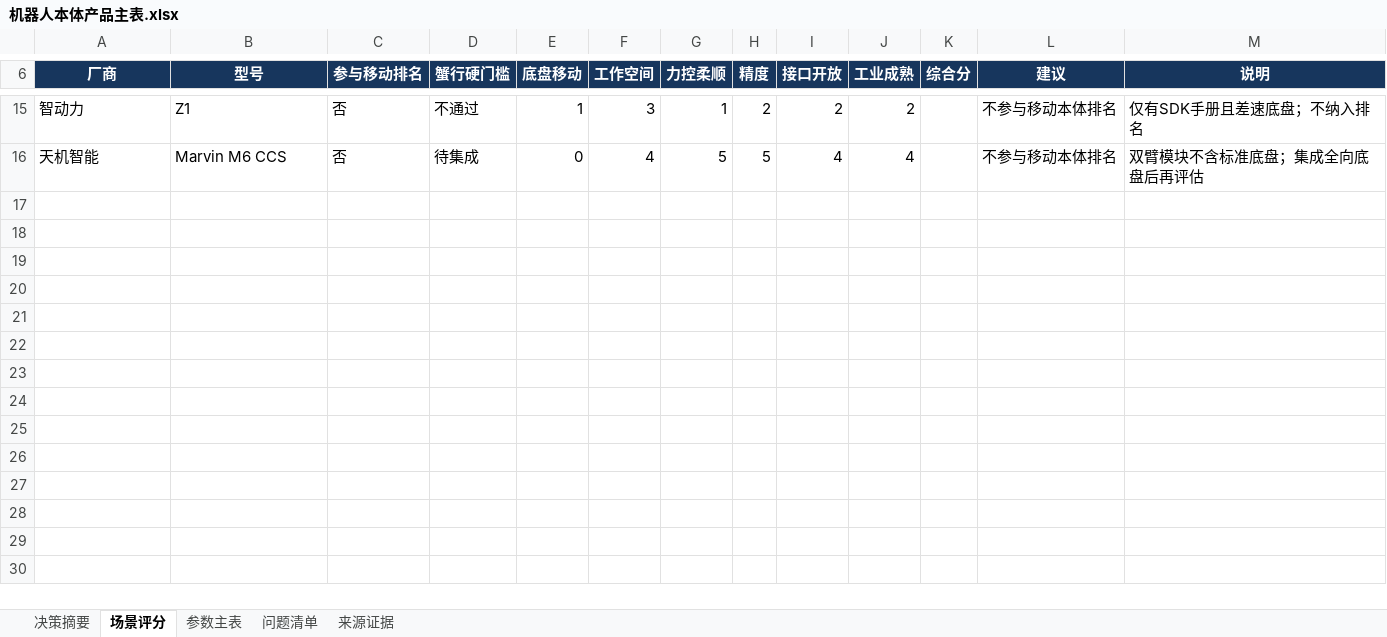
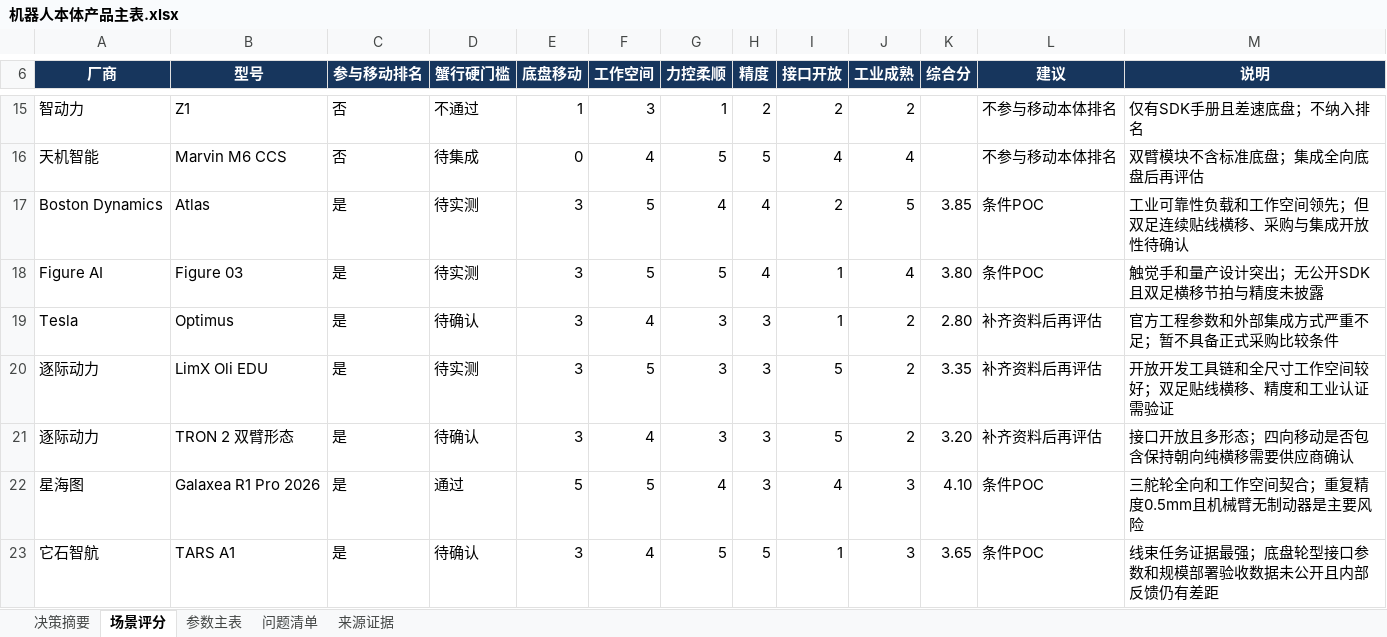
Before and after one commit to WangN2/robot_guide, an Excel workbook: outputs/机器人本体产品主表.xlsx, sheet 场景评分, drawn as a sheet; only a part is shown, gaps mark what is left out; values as stored, in another font and other column widths than the file's, no borders; conditional formats and table styles not drawn; the diff names each change by its address in the sheet, - before the commit and + after, or states it on an @@ line.

```diff
--- a/outputs/机器人本体产品主表.xlsx (sheet 场景评分)
+++ b/outputs/机器人本体产品主表.xlsx (sheet 场景评分)
+row 17: Boston Dynamics | Atlas | 是 | 待实测 | 3 | 5 | 4 | 4 | 2 | 5 | 3.85 | 条件POC | 工业可靠性负载和工作空间领先；但双足连续贴线横移、采购与集成开放性待确认
+row 18: Figure AI | Figure 03 | 是 | 待实测 | 3 | 5 | 5 | 4 | 1 | 4 | 3.80 | 条件POC | 触觉手和量产设计突出；无公开SDK且双足横移节拍与精度未披露
+row 19: Tesla | Optimus | 是 | 待确认 | 3 | 4 | 3 | 3 | 1 | 2 | 2.80 | 补齐资料后再评估 | 官方工程参数和外部集成方式严重不足；暂不具备正式采购比较条件
+row 20: 逐际动力 | LimX Oli EDU | 是 | 待实测 | 3 | 5 | 3 | 3 | 5 | 2 | 3.35 | 补齐资料后再评估 | 开放开发工具链和全尺寸工作空间较好；双足贴线横移、精度和工业认证需验证
+row 21: 逐际动力 | TRON 2 双臂形态 | 是 | 待确认 | 3 | 4 | 3 | 3 | 5 | 2 | 3.20 | 补齐资料后再评估 | 接口开放且多形态；四向移动是否包含保持朝向纯横移需要供应商确认
+row 22: 星海图 | Galaxea R1 Pro 2026 | 是 | 通过 | 5 | 5 | 4 | 3 | 4 | 3 | 4.10 | 条件POC | 三舵轮全向和工作空间契合；重复精度0.5mm且机械臂无制动器是主要风险
+row 23: 它石智航 | TARS A1 | 是 | 待确认 | 3 | 4 | 5 | 5 | 1 | 3 | 3.65 | 条件POC | 线束任务证据最强；底盘轮型接口参数和规模部署验收数据未公开且内部反馈仍有差距
```
Also changed, not shown: sheet 参数主表, sheet 来源证据, sheet 问题清单, sheet 决策摘要, 15 other files.
